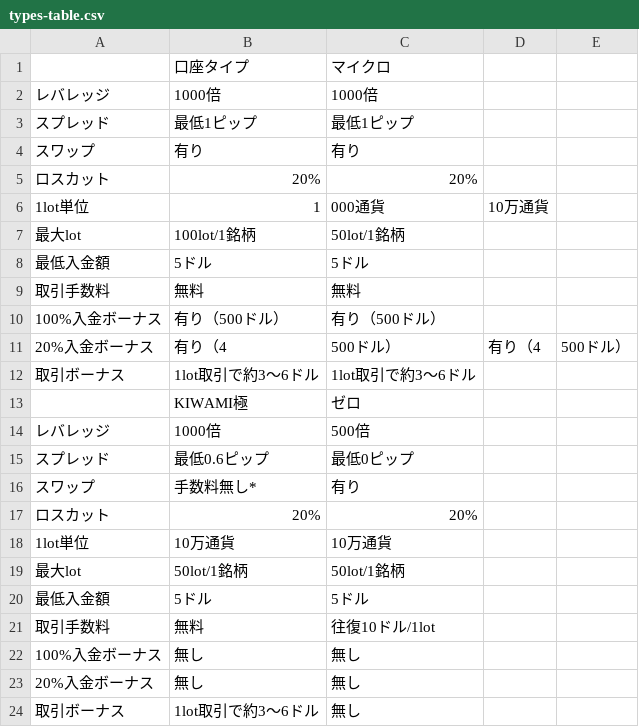
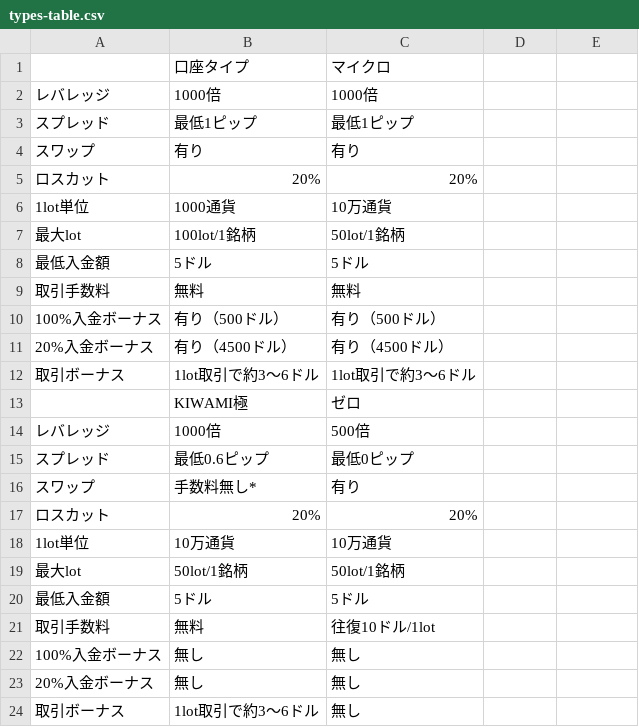
Before and after one commit to gnidart-mx/gnidart-mx.github.io, a CSV file: _data/types-table.csv, drawn as a sheet.

Commit message:
types

```diff
--- a/_data/types-table.csv
+++ b/_data/types-table.csv
@@ -5,3 +5,3 @@
 ロスカット, 20%, 20%
-1lot単位, 1,000通貨, 10万通貨
+1lot単位, 1000通貨, 10万通貨
 最大lot, 100lot/1銘柄	, 50lot/1銘柄
@@ -10,3 +10,3 @@
 100%入金ボーナス, 有り（500ドル）, 有り（500ドル）
-20%入金ボーナス, 有り（4,500ドル）, 有り（4,500ドル）
+20%入金ボーナス, 有り（4500ドル）, 有り（4500ドル）
 取引ボーナス, 1lot取引で約3～6ドル, 1lot取引で約3～6ドル
```
